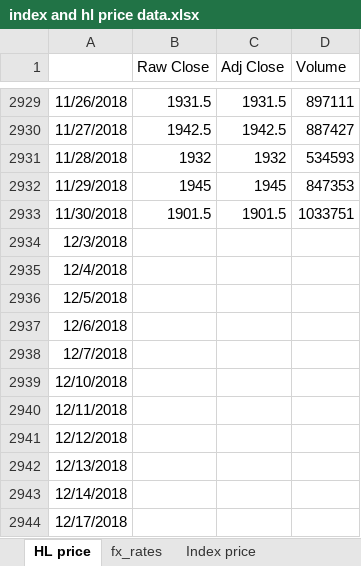
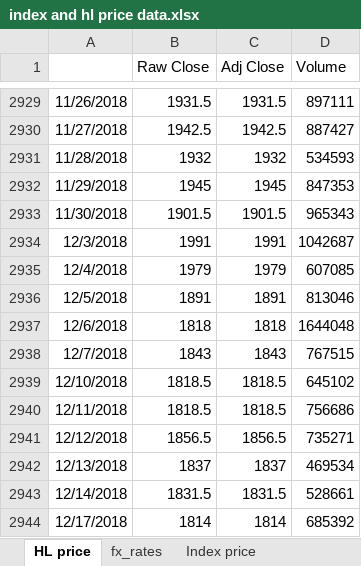
Before and after one commit to NNicolaou/HL_live, an Excel workbook: index and hl price data.xlsx, sheet HL price, drawn as a sheet; only a part is shown, gaps mark what is left out; values as stored, in another font and other column widths than the file's, no borders; the diff covers the shown part only; the diff names each change by its address in the sheet, - before the commit and + after, or states it on an @@ line.

```diff
--- a/index and hl price data.xlsx (sheet HL price)
+++ b/index and hl price data.xlsx (sheet HL price)
-D2933 (Volume): 1033751
+D2933 (Volume): 965343
-B2934 (Raw Close): (empty)
+B2934 (Raw Close): 1991
-C2934 (Adj Close): (empty)
+C2934 (Adj Close): 1991
-D2934 (Volume): (empty)
+D2934 (Volume): 1042687
-B2935 (Raw Close): (empty)
+B2935 (Raw Close): 1979
-C2935 (Adj Close): (empty)
+C2935 (Adj Close): 1979
-D2935 (Volume): (empty)
+D2935 (Volume): 607085
-B2936 (Raw Close): (empty)
+B2936 (Raw Close): 1891
-C2936 (Adj Close): (empty)
+C2936 (Adj Close): 1891
-D2936 (Volume): (empty)
+D2936 (Volume): 813046
-B2937 (Raw Close): (empty)
+B2937 (Raw Close): 1818
-C2937 (Adj Close): (empty)
+C2937 (Adj Close): 1818
-D2937 (Volume): (empty)
+D2937 (Volume): 1644048
-B2938 (Raw Close): (empty)
+B2938 (Raw Close): 1843
-C2938 (Adj Close): (empty)
+C2938 (Adj Close): 1843
-D2938 (Volume): (empty)
+D2938 (Volume): 767515
-B2939:B2940 (Raw Close): (empty)
+B2939:B2940 (Raw Close): 1818.5
-C2939:C2940 (Adj Close): (empty)
+C2939:C2940 (Adj Close): 1818.5
-D2939 (Volume): (empty)
+D2939 (Volume): 645102
-D2940 (Volume): (empty)
+D2940 (Volume): 756686
-B2941 (Raw Close): (empty)
+B2941 (Raw Close): 1856.5
-C2941 (Adj Close): (empty)
+C2941 (Adj Close): 1856.5
-D2941 (Volume): (empty)
+D2941 (Volume): 735271
-B2942 (Raw Close): (empty)
+B2942 (Raw Close): 1837
-C2942 (Adj Close): (empty)
+C2942 (Adj Close): 1837
-D2942 (Volume): (empty)
+D2942 (Volume): 469534
-B2943 (Raw Close): (empty)
+B2943 (Raw Close): 1831.5
-C2943 (Adj Close): (empty)
+C2943 (Adj Close): 1831.5
-D2943 (Volume): (empty)
+D2943 (Volume): 528661
-B2944 (Raw Close): (empty)
+B2944 (Raw Close): 1814
-C2944 (Adj Close): (empty)
+C2944 (Adj Close): 1814
-D2944 (Volume): (empty)
+D2944 (Volume): 685392
```
Also changed, not shown: 30 edited cells elsewhere in this sheet, sheet Index price, sheet fx_rates, sheet Symbol map, other sheet tabs, formulas that keep their value, HL funds data.xlsx, NNB data.xlsx, 3 other files.
